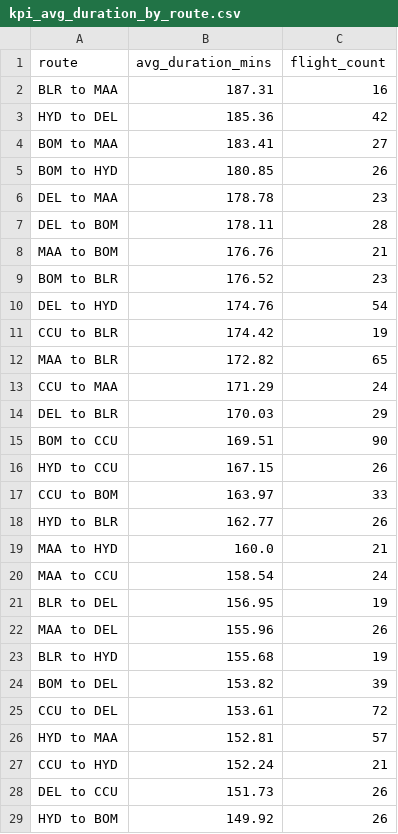
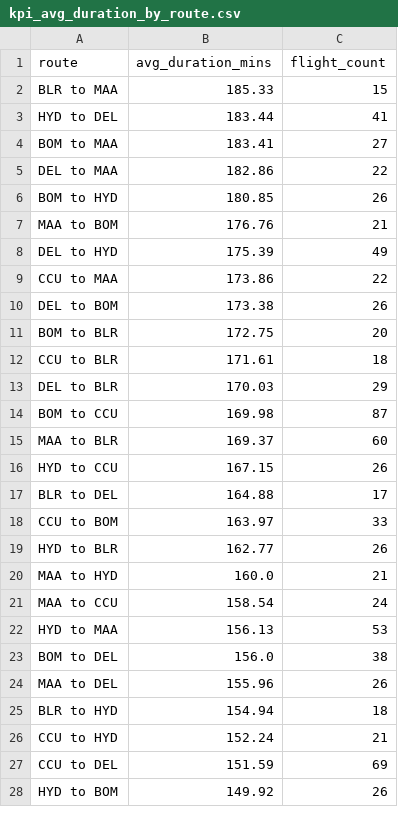
Before and after one commit to snehavvv/airline_pipeline, a CSV file: data/aggregated/kpi_avg_duration_by_route.csv, drawn as a sheet; only a part is shown; the diff covers the shown part only.

```diff
--- a/data/aggregated/kpi_avg_duration_by_route.csv
+++ b/data/aggregated/kpi_avg_duration_by_route.csv
@@ -1,17 +1,18 @@
 route,avg_duration_mins,flight_count
-BLR to MAA,187.31,16
-HYD to DEL,185.36,42
+BLR to MAA,185.33,15
+HYD to DEL,183.44,41
 BOM to MAA,183.41,27
+DEL to MAA,182.86,22
 BOM to HYD,180.85,26
-DEL to MAA,178.78,23
-DEL to BOM,178.11,28
 MAA to BOM,176.76,21
-BOM to BLR,176.52,23
-DEL to HYD,174.76,54
-CCU to BLR,174.42,19
-MAA to BLR,172.82,65
-CCU to MAA,171.29,24
+DEL to HYD,175.39,49
+CCU to MAA,173.86,22
+DEL to BOM,173.38,26
+BOM to BLR,172.75,20
+CCU to BLR,171.61,18
 DEL to BLR,170.03,29
-BOM to CCU,169.51,90
+BOM to CCU,169.98,87
+MAA to BLR,169.37,60
 HYD to CCU,167.15,26
+BLR to DEL,164.88,17
 CCU to BOM,163.97,33
@@ -20,10 +21,8 @@ MAA to HYD,160.0,21
 MAA to CCU,158.54,24
-BLR to DEL,156.95,19
+HYD to MAA,156.13,53
+BOM to DEL,156.0,38
 MAA to DEL,155.96,26
-BLR to HYD,155.68,19
-BOM to DEL,153.82,39
-CCU to DEL,153.61,72
-HYD to MAA,152.81,57
+BLR to HYD,154.94,18
 CCU to HYD,152.24,21
-DEL to CCU,151.73,26
+CCU to DEL,151.59,69
 HYD to BOM,149.92,26
```
Also changed, not shown: 1 added row and 2 edited cells elsewhere in this file, data/aggregated/kpi_airline_distribution.csv, data/aggregated/kpi_avg_duration_by_airline.csv, 26 other files.
